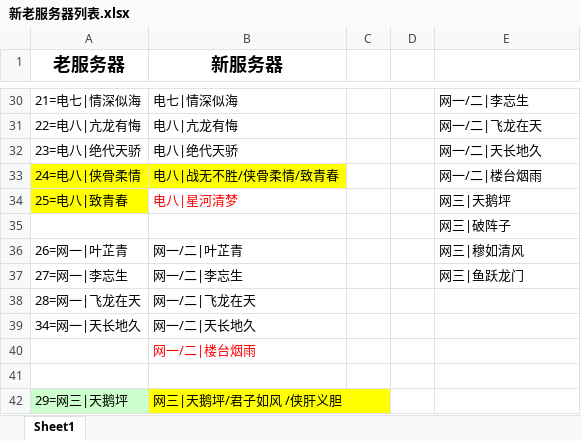
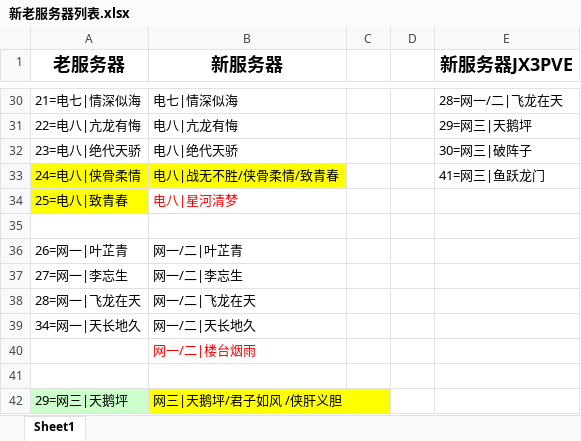
Before and after one commit to JX3PVE-Team/JX3PVE2015, an Excel workbook: __idea/服务器/新老服务器列表.xlsx, sheet Sheet1, drawn as a sheet; only a part is shown, gaps mark what is left out; values as stored, in another font and other column widths than the file's, no borders; the diff covers the shown part only; the diff names each change by its address in the sheet, - before the commit and + after, or states it on an @@ line.

```diff
--- a/__idea/服务器/新老服务器列表.xlsx (sheet Sheet1)
+++ b/__idea/服务器/新老服务器列表.xlsx (sheet Sheet1)
-E1: (empty)
+E1: 新服务器JX3PVE
-E30 (新服务器JX3PVE): 网一/二|李忘生
+E30 (新服务器JX3PVE): 28=网一/二|飞龙在天
-E31 (新服务器JX3PVE): 网一/二|飞龙在天
+E31 (新服务器JX3PVE): 29=网三|天鹅坪
-E32 (新服务器JX3PVE): 网一/二|天长地久
+E32 (新服务器JX3PVE): 30=网三|破阵子
-E33 (新服务器JX3PVE): 网一/二|楼台烟雨
+E33 (新服务器JX3PVE): 41=网三|鱼跃龙门
-E34 (新服务器JX3PVE): 网三|天鹅坪
+E34 (新服务器JX3PVE): (empty)
-E35 (新服务器JX3PVE): 网三|破阵子
+E35 (新服务器JX3PVE): (empty)
-E36 (新服务器JX3PVE): 网三|穆如清风
+E36 (新服务器JX3PVE): (empty)
-E37 (新服务器JX3PVE): 网三|鱼跃龙门
+E37 (新服务器JX3PVE): (empty)
```
Also changed, not shown: 27 edited cells elsewhere in this sheet, 18 other files.
